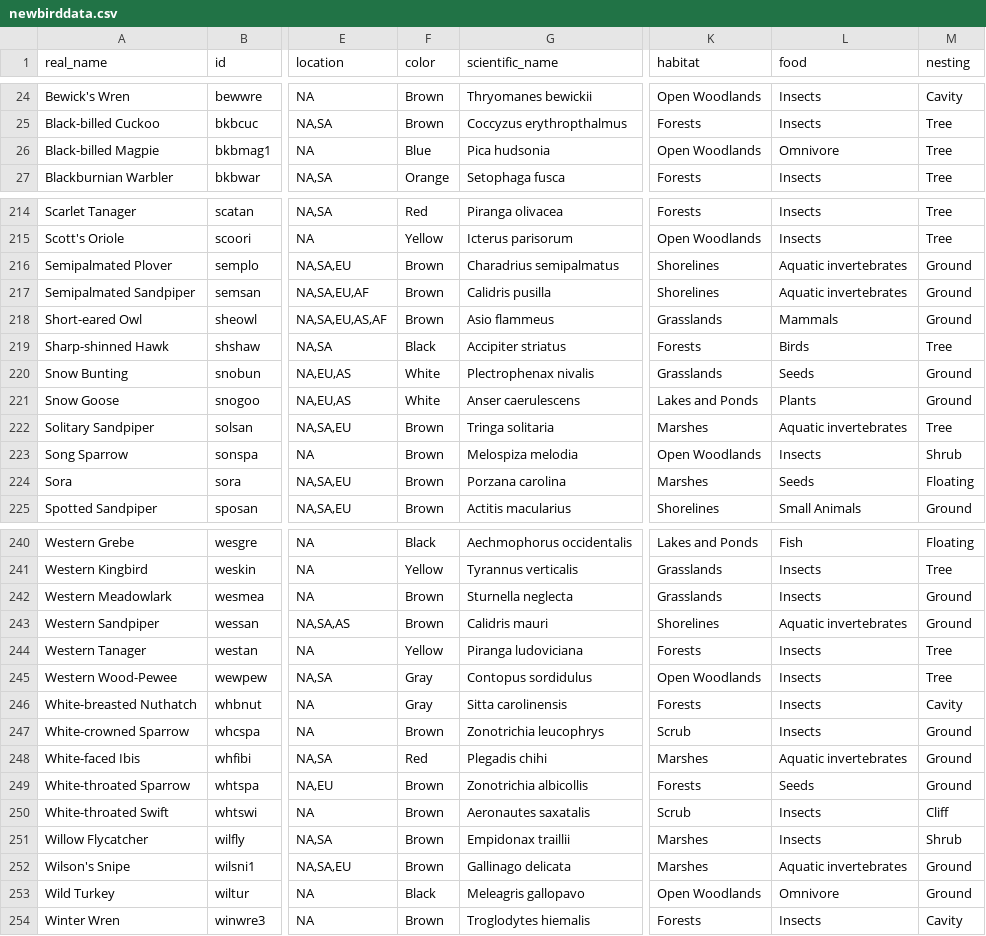
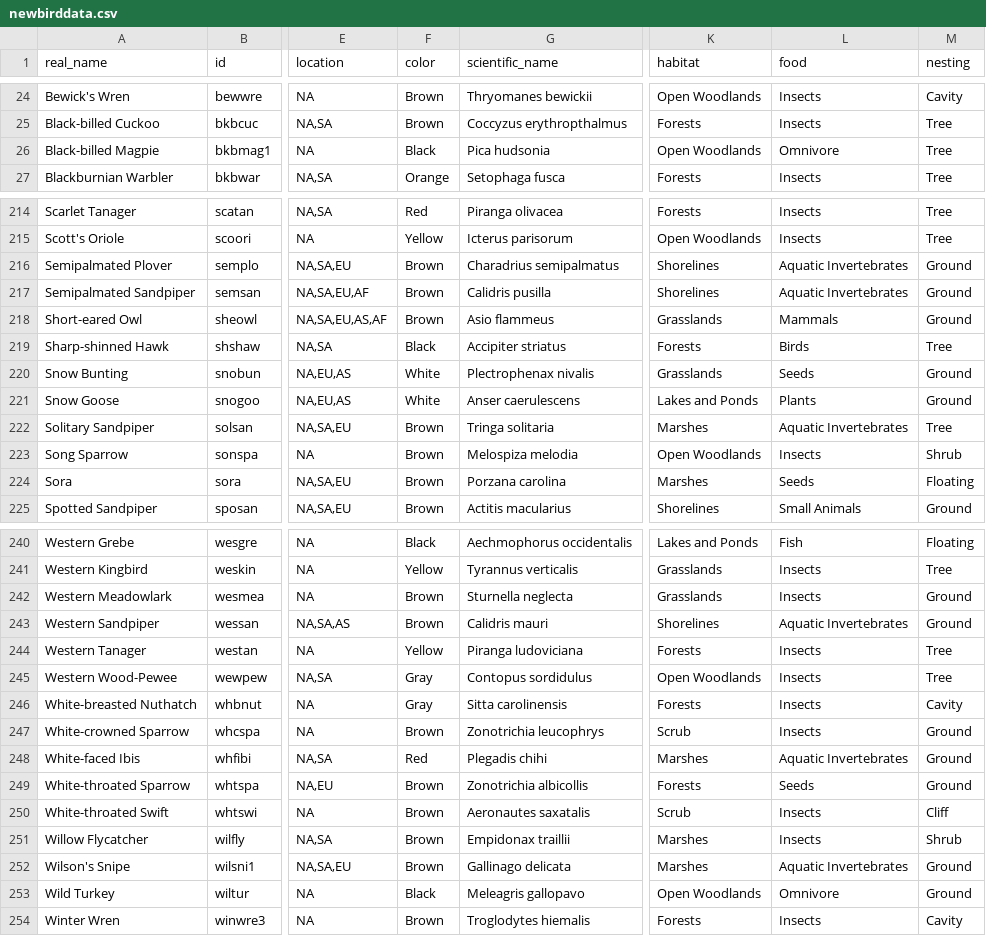
Before and after one commit to petercai0131/CSE163_Birds, a CSV file: newbirddata.csv, drawn as a sheet; only a part is shown, gaps mark what is left out; the diff covers the shown part only; the diff names each change by its address in the sheet, - before the commit and + after, or states it on an @@ line.

```diff
--- a/newbirddata.csv
+++ b/newbirddata.csv
-F26 (color): Blue
+F26 (color): Black
-L216:L217 (food): Aquatic invertebrates
+L216:L217 (food): Aquatic Invertebrates
-L222 (food): Aquatic invertebrates
+L222 (food): Aquatic Invertebrates
-L243 (food): Aquatic invertebrates
+L243 (food): Aquatic Invertebrates
-L248 (food): Aquatic invertebrates
+L248 (food): Aquatic Invertebrates
-L252 (food): Aquatic invertebrates
+L252 (food): Aquatic Invertebrates
```
Also changed, not shown: 4 edited cells elsewhere in this file, 3 other files.
